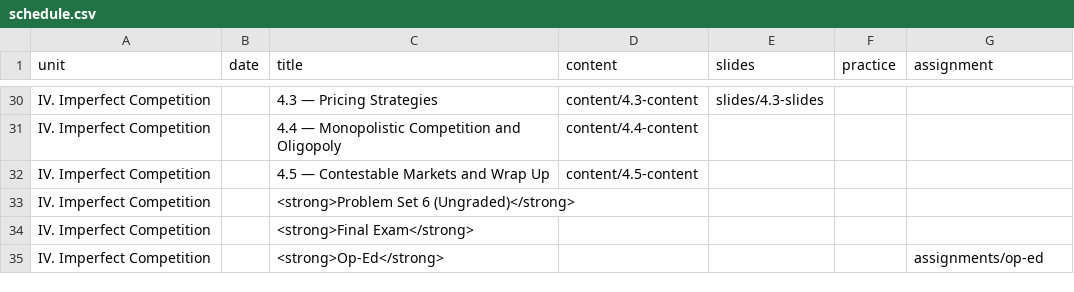
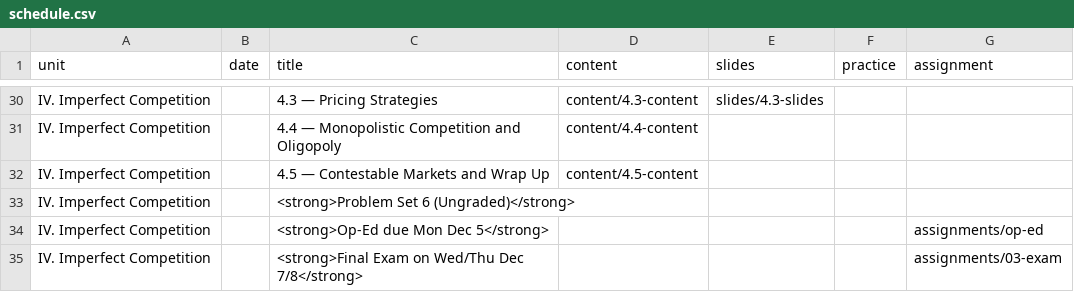
Before and after one commit to ryansafner/microF22, a CSV file: data/schedule.csv, drawn as a sheet; only a part is shown, gaps mark what is left out.

Commit message:
Exam 3 prep

```diff
--- a/data/schedule.csv
+++ b/data/schedule.csv
@@ -33,3 +33,3 @@ IV. Imperfect Competition,,4.5 — Contestable Markets and Wrap Up,content/4.5-c
 IV. Imperfect Competition,,<strong>Problem Set 6 (Ungraded)</strong>,,,,
-IV. Imperfect Competition,,<strong>Final Exam</strong>,,,,
-IV. Imperfect Competition,,<strong>Op-Ed</strong>,,,,assignments/op-ed
+IV. Imperfect Competition,,<strong>Op-Ed due Mon Dec 5</strong>,,,,assignments/op-ed
+IV. Imperfect Competition,,<strong>Final Exam on Wed/Thu Dec 7/8</strong>,,,,assignments/03-exam
```
Also changed, not shown: 21 other files.
